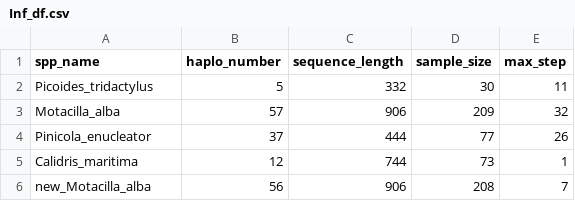
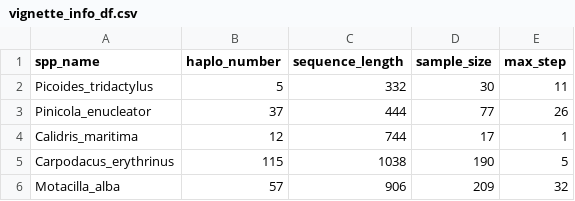
Before and after one commit to EvolEcolGroup/mtDNAcombine, a CSV file: inst/extdata/vignette_info_df.csv (was inst/extdata/Inf_df.csv), drawn as a sheet.

Commit message:
Replace Inf_df

```diff
--- a/inst/extdata/Inf_df.csv
+++ b/inst/extdata/vignette_info_df.csv
@@ -2,5 +2,5 @@ spp_name,haplo_number,sequence_length,sample_size,max_step
 Picoides_tridactylus,5,332,30,11
+Pinicola_enucleator,37,444,77,26
+Calidris_maritima,12,744,17,1
+Carpodacus_erythrinus,115,1038,190,5
 Motacilla_alba,57,906,209,32
-Pinicola_enucleator,37,444,77,26
-Calidris_maritima,12,744,73,1
-new_Motacilla_alba,56,906,208,7
```
